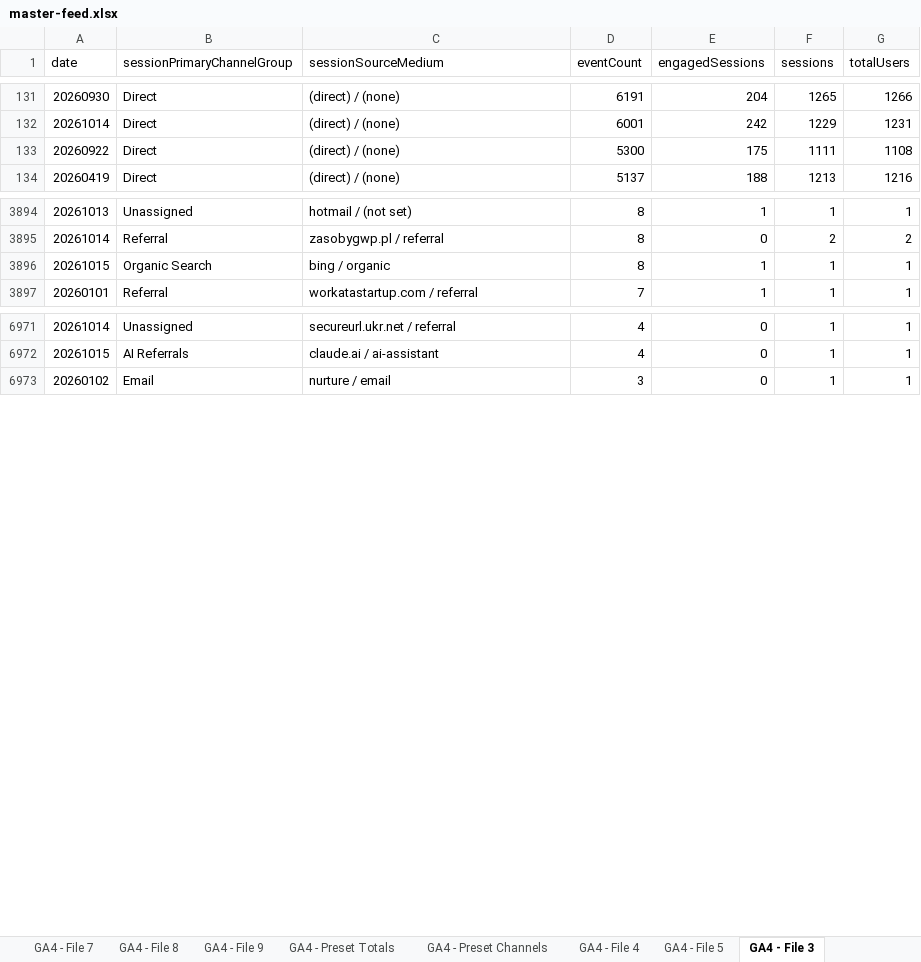
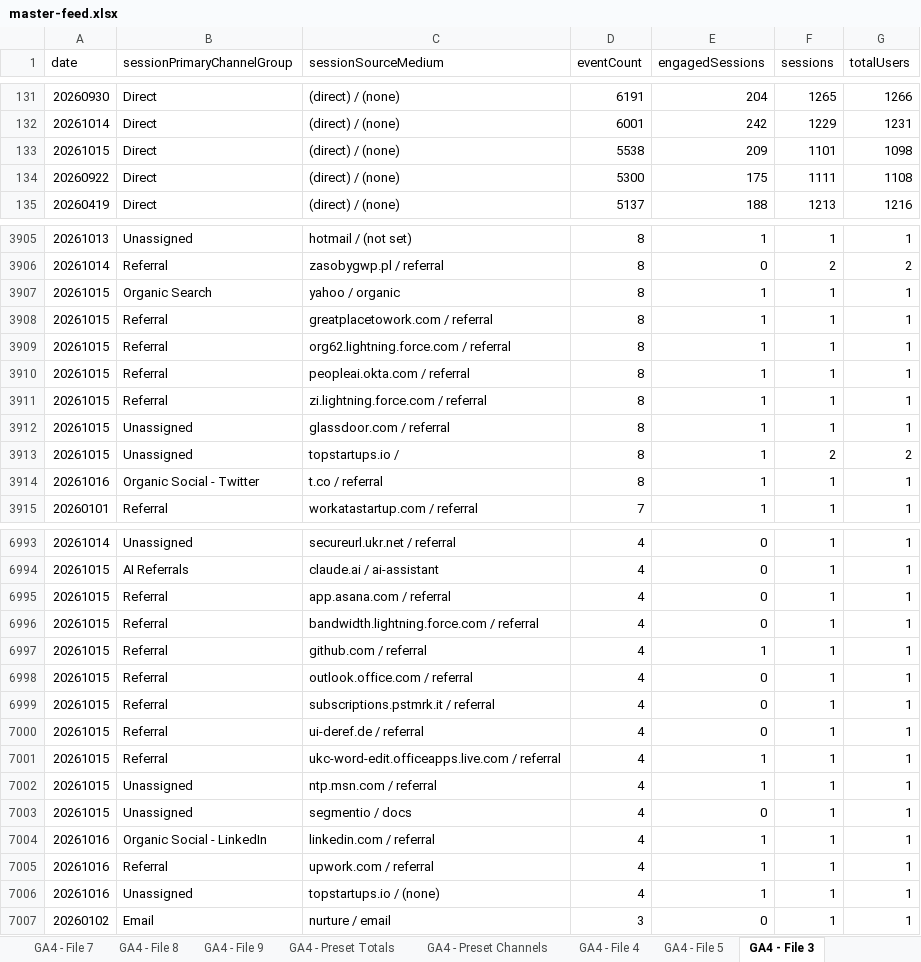
Before and after one commit to UncleAchoo/growth-dashboard, an Excel workbook: data/master-feed.xlsx, sheet GA4 - File 3, drawn as a sheet; only a part is shown, gaps mark what is left out; values as stored, in another font and other column widths than the file's, no borders; charts and pictures not drawn; addresses are those after the commit; the diff covers the shown part only; the diff names each change by its address in the sheet, - before the commit and + after, or states it on an @@ line.

Commit message:
data refresh 10/16

```diff
--- a/data/master-feed.xlsx (sheet GA4 - File 3)
+++ b/data/master-feed.xlsx (sheet GA4 - File 3)
+row 133: 20261015 | Direct | (direct) / (none) | 5538 | 209 | 1101 | 1098
-C3907 (sessionSourceMedium): bing / organic
+C3907 (sessionSourceMedium): yahoo / organic
+row 3908: 20261015 | Referral | greatplacetowork.com / referral | 8 | 1 | 1 | 1
+row 3909: 20261015 | Referral | org62.lightning.force.com / referral | 8 | 1 | 1 | 1
+row 3910: 20261015 | Referral | peopleai.okta.com / referral | 8 | 1 | 1 | 1
+row 3911: 20261015 | Referral | zi.lightning.force.com / referral | 8 | 1 | 1 | 1
+row 3912: 20261015 | Unassigned | glassdoor.com / referral | 8 | 1 | 1 | 1
+row 3913: 20261015 | Unassigned | topstartups.io / | 8 | 1 | 2 | 2
+row 3914: 20261016 | Organic Social - Twitter | t.co / referral | 8 | 1 | 1 | 1
+row 6995: 20261015 | Referral | app.asana.com / referral | 4 | 0 | 1 | 1
+row 6996: 20261015 | Referral | bandwidth.lightning.force.com / referral | 4 | 0 | 1 | 1
+row 6997: 20261015 | Referral | github.com / referral | 4 | 1 | 1 | 1
+row 6998: 20261015 | Referral | outlook.office.com / referral | 4 | 0 | 1 | 1
+row 6999: 20261015 | Referral | subscriptions.pstmrk.it / referral | 4 | 0 | 1 | 1
+row 7000: 20261015 | Referral | ui-deref.de / referral | 4 | 0 | 1 | 1
+row 7001: 20261015 | Referral | ukc-word-edit.officeapps.live.com / referral | 4 | 1 | 1 | 1
+row 7002: 20261015 | Unassigned | ntp.msn.com / referral | 4 | 1 | 1 | 1
+row 7003: 20261015 | Unassigned | segmentio / docs | 4 | 0 | 1 | 1
+row 7004: 20261016 | Organic Social - LinkedIn | linkedin.com / referral | 4 | 1 | 1 | 1
+row 7005: 20261016 | Referral | upwork.com / referral | 4 | 1 | 1 | 1
+row 7006: 20261016 | Unassigned | topstartups.io / (none) | 4 | 1 | 1 | 1
```
Also changed, not shown: 22 added rows, 3 removed rows and 13 edited cells elsewhere in this sheet, sheet GA4 - File 5, sheet GA4 - Preset Channels, sheet GA4 - File 6, sheet GA4 - File 7, sheet GA4 - File 2, sheet GA4 - Preset Totals, 4 more sheets, 5 other files.
